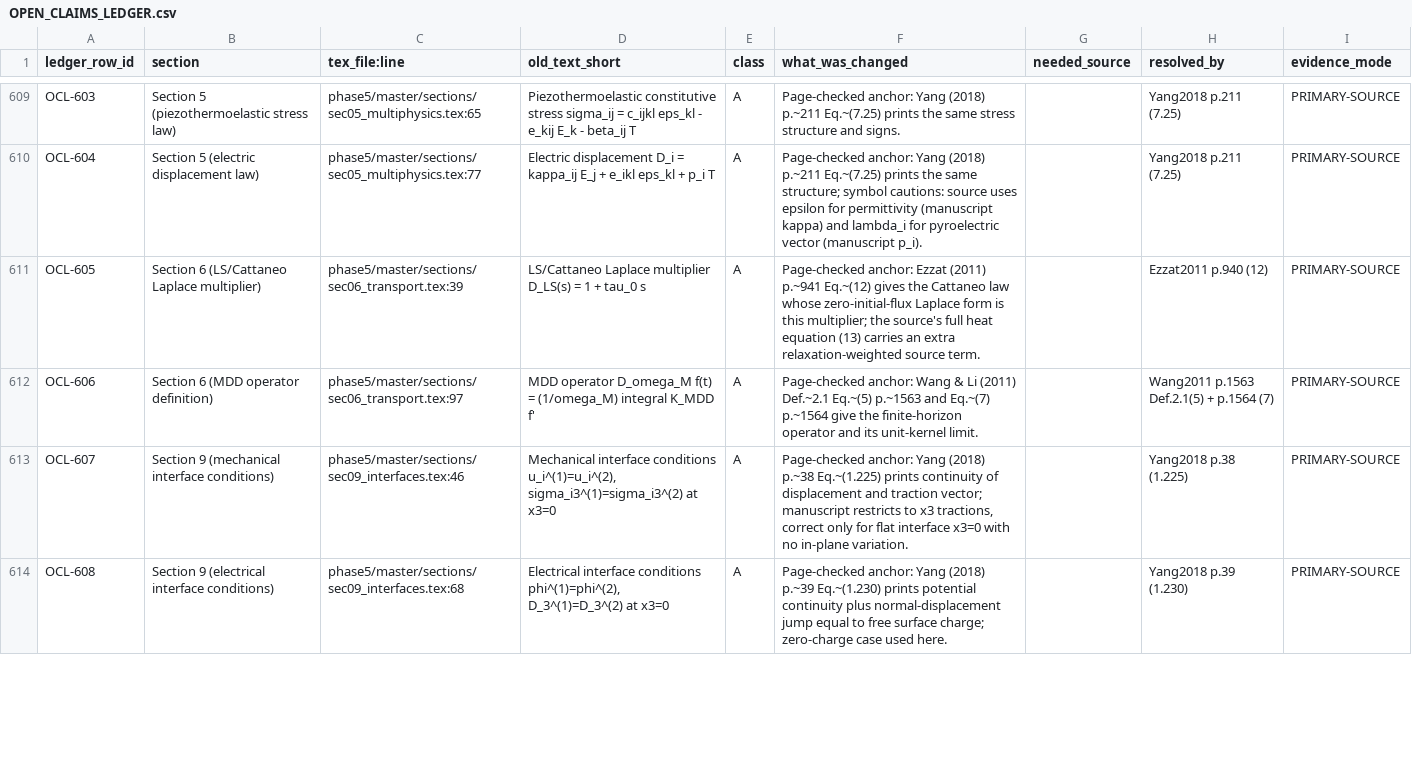
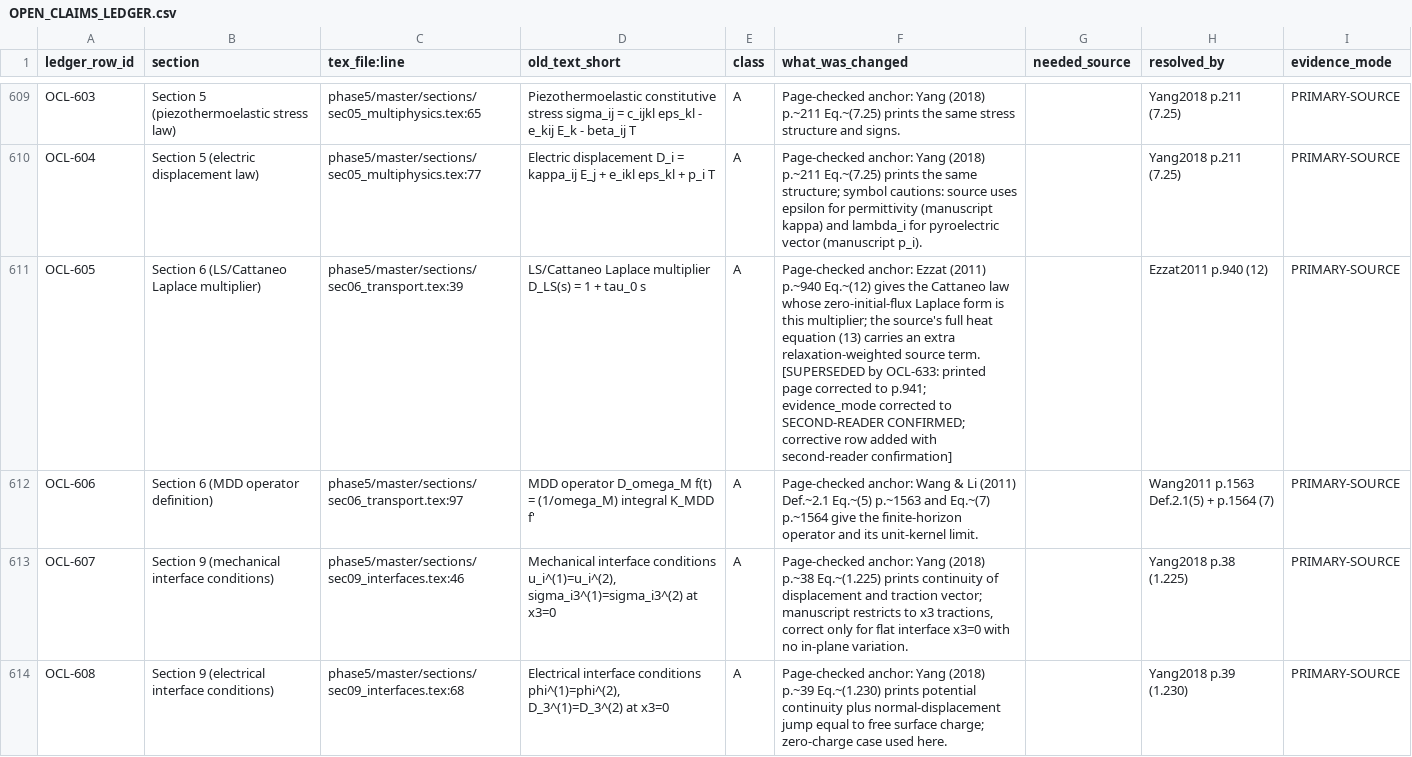
Before and after one commit to vipin-oss/le, a CSV file: phase5/reports/OPEN_CLAIMS_LEDGER.csv, drawn as a sheet; only a part is shown, gaps mark what is left out; the diff covers the shown part only.

Commit message:
Fix OCL-605/609/610/612 page rows: restore from ceceac3, add corrective rows OCL-633-636
Co-authored-by: arena-agent <297053741+arena-agent@users.noreply.github.com>

```diff
--- a/phase5/reports/OPEN_CLAIMS_LEDGER.csv
+++ b/phase5/reports/OPEN_CLAIMS_LEDGER.csv
@@ -610,3 +610,3 @@ OCL-603,Section 5 (piezothermoelastic stress law),phase5/master/sections/sec05_m
 OCL-604,Section 5 (electric displacement law),phase5/master/sections/sec05_multiphysics.tex:77,Electric displacement D_i = kappa_ij E_j + e_ikl eps_kl + p_i T,A,Page-checked anchor: Yang (2018) p.~211 Eq.~(7.25) prints the same structure; symbol cautions: source uses epsilon for permittivity (manuscript kappa) and lambda_i for pyroelectric vector (manuscript p_i).,,Yang2018 p.211 (7.25),PRIMARY-SOURCE
-OCL-605,Section 6 (LS/Cattaneo Laplace multiplier),phase5/master/sections/sec06_transport.tex:39,LS/Cattaneo Laplace multiplier D_LS(s) = 1 + tau_0 s,A,Page-checked anchor: Ezzat (2011) p.~941 Eq.~(12) gives the Cattaneo law whose zero-initial-flux Laplace form is this multiplier; the source's full heat equation (13) carries an extra relaxation-weighted source term.,,Ezzat2011 p.940 (12),PRIMARY-SOURCE
+OCL-605,Section 6 (LS/Cattaneo Laplace multiplier),phase5/master/sections/sec06_transport.tex:39,LS/Cattaneo Laplace multiplier D_LS(s) = 1 + tau_0 s,A,Page-checked anchor: Ezzat (2011) p.~940 Eq.~(12) gives the Cattaneo law whose zero-initial-flux Laplace form is this multiplier; the source's full heat equation (13) carries an extra relaxation-weighted source term. [SUPERSEDED by OCL-633: printed page corrected to p.941; evidence_mode corrected to SECOND-READER CONFIRMED; corrective row added with second-reader confirmation],,Ezzat2011 p.940 (12),PRIMARY-SOURCE
 OCL-606,Section 6 (MDD operator definition),phase5/master/sections/sec06_transport.tex:97,MDD operator D_omega_M f(t) = (1/omega_M) integral K_MDD f',A,Page-checked anchor: Wang & Li (2011) Def.~2.1 Eq.~(5) p.~1563 and Eq.~(7) p.~1564 give the finite-horizon operator and its unit-kernel limit.,,Wang2011 p.1563 Def.2.1(5) + p.1564 (7),PRIMARY-SOURCE
```
Also changed, not shown: 4 added rows and 3 edited cells elsewhere in this file.
